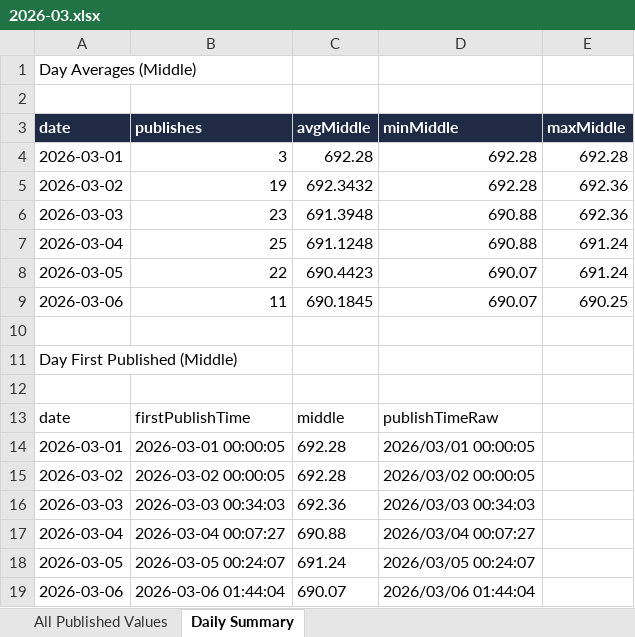
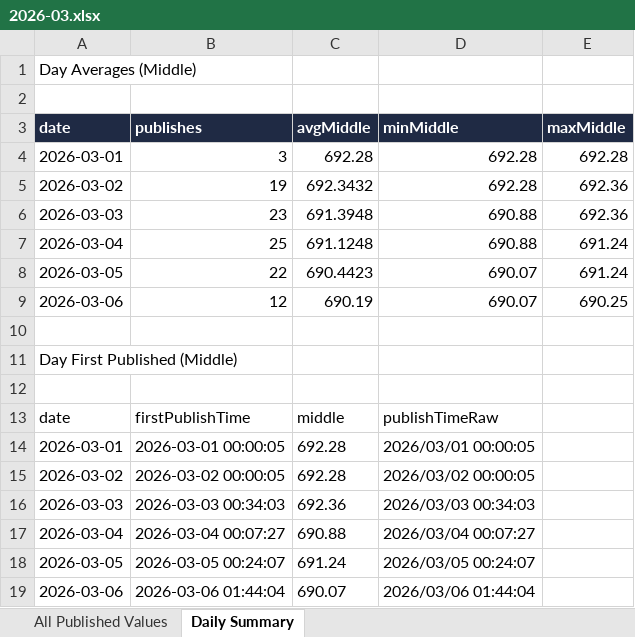
Before and after one commit to lsvkarunkumar/boc-usd-cny-dashboard, an Excel workbook: data/2026/2026-03.xlsx, sheet Daily Summary, drawn as a sheet; values as stored, in another font and other column widths than the file's, no borders; the diff names each change by its address in the sheet, - before the commit and + after, or states it on an @@ line.

```diff
--- a/data/2026/2026-03.xlsx (sheet Daily Summary)
+++ b/data/2026/2026-03.xlsx (sheet Daily Summary)
-B9 (publishes): 11
+B9 (publishes): 12
-C9 (avgMiddle): 690.1845
+C9 (avgMiddle): 690.19
```
Also changed, not shown: sheet All Published Values, 3 other files.
